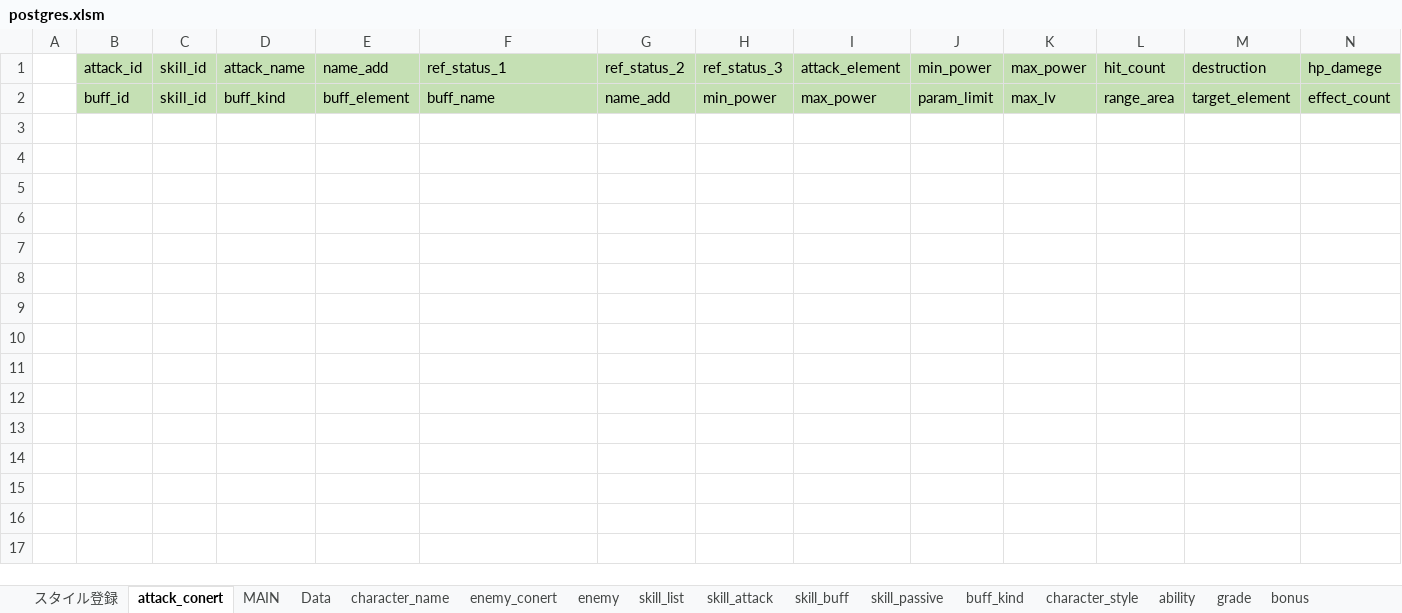
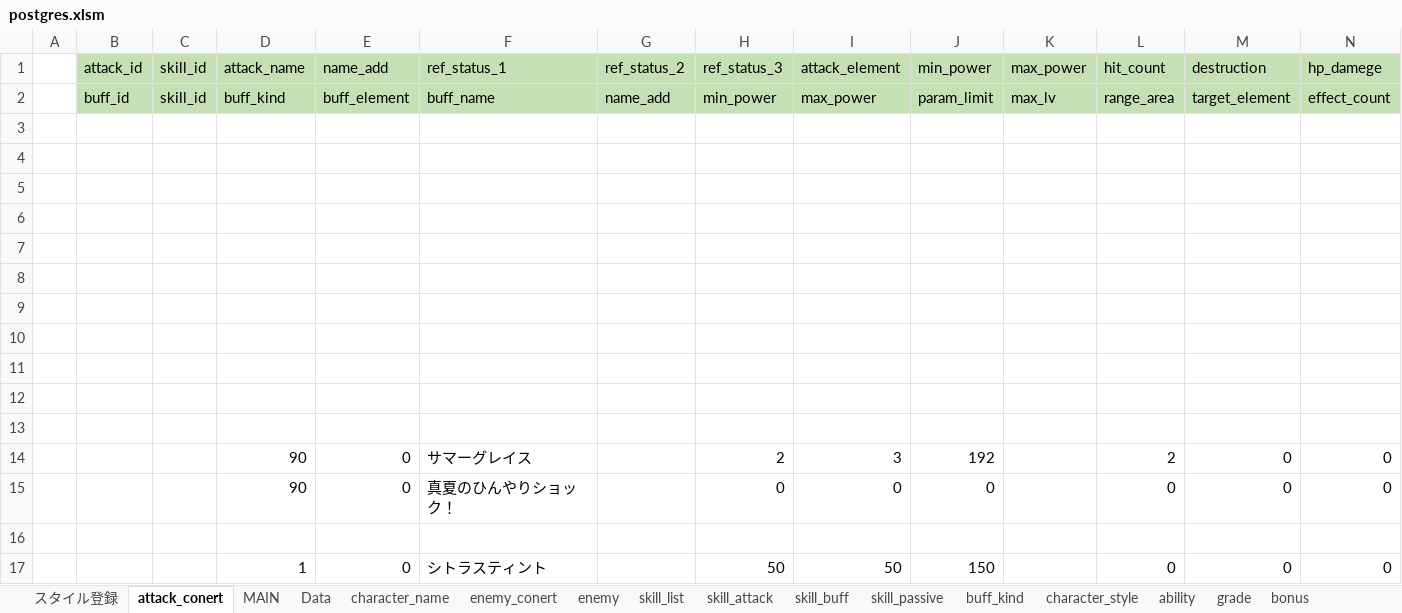
Before and after one commit to reliruleru00/hevburn, an Excel workbook: postgres.xlsm, sheet attack_conert, drawn as a sheet; only a part is shown; values as stored, in another font and other column widths than the file's, no borders; charts and pictures not drawn; rows hold the shown columns only; the diff names each change by its address in the sheet, - before the commit and + after, or states it on an @@ line.

```diff
--- a/postgres.xlsm (sheet attack_conert)
+++ b/postgres.xlsm (sheet attack_conert)
+row 3: (empty)
+row 4: (empty)
+row 5: (empty)
+row 6: (empty)
+row 7: (empty)
+row 8: (empty)
+row 9: (empty)
+row 10: (empty)
+row 11: (empty)
+row 12: (empty)
+row 13: (empty)
+row 14:  |  |  | 90 | 0 | サマーグレイス |  | 2 | 3 | 192 |  | 2 | 0 | 0
+row 15:  |  |  | 90 | 0 | 真夏のひんやりショック！ |  | 0 | 0 | 0 |  | 0 | 0 | 0
+row 16: (empty)
+row 17:  |  |  | 1 | 0 | シトラスティント |  | 50 | 50 | 150 |  | 0 | 0 | 0
```
Also changed, not shown: sheet スタイル登録, sheet skill_buff, sheet skill_list, sheet ability, sheet character_style, sheet skill_attack, 13 other files.
